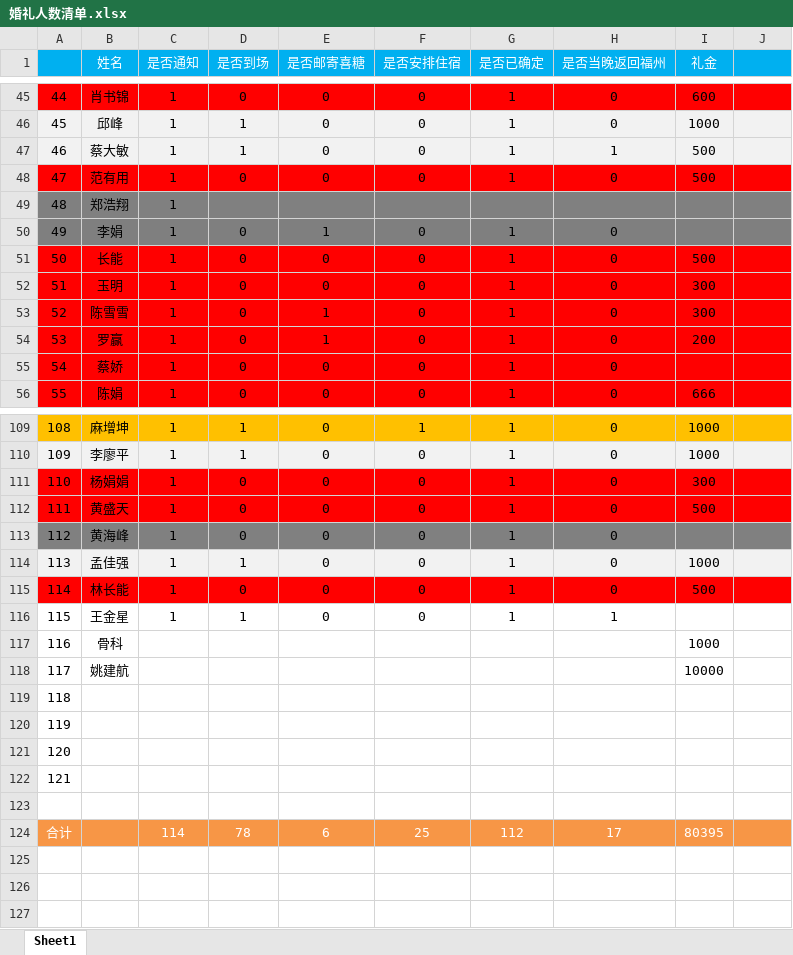
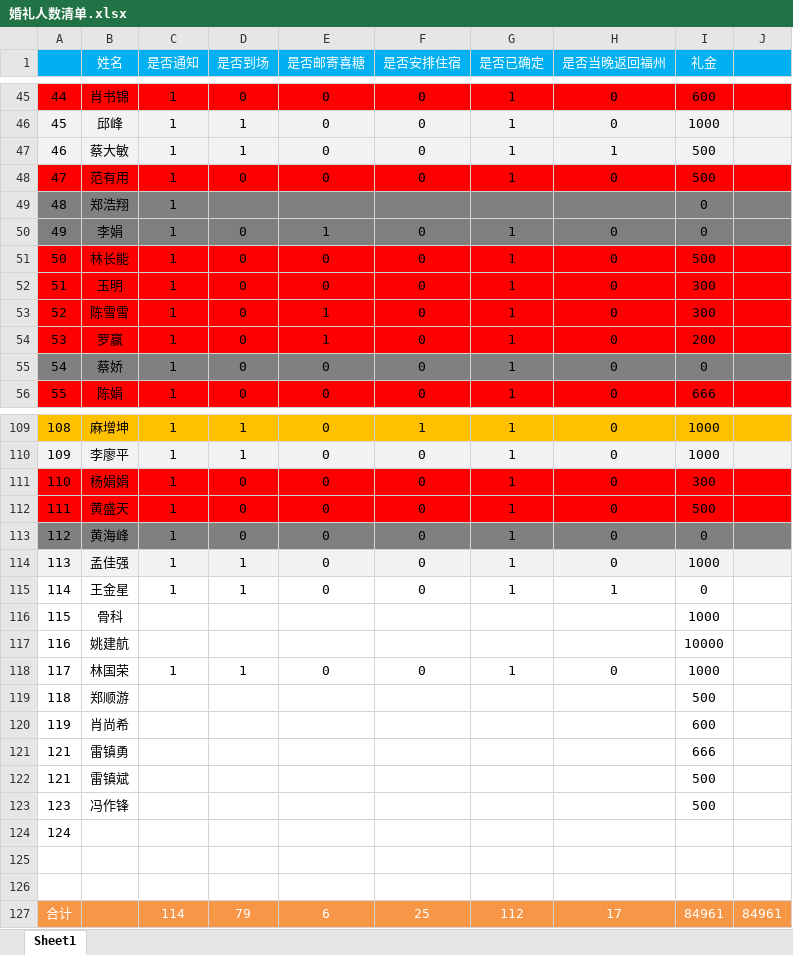
Before and after one commit to elf9237/BaseInformation, an Excel workbook: 账目结算清单/婚礼人数清单.xlsx, sheet Sheet1, drawn as a sheet; only a part is shown, gaps mark what is left out; values as stored, in another font and other column widths than the file's, no borders; removed rows and columns are numbered as before the commit, all else as after; the diff covers the shown part only; the diff names each change by its address in the sheet, - before the commit and + after, or states it on an @@ line.

```diff
--- a/账目结算清单/婚礼人数清单.xlsx (sheet Sheet1)
+++ b/账目结算清单/婚礼人数清单.xlsx (sheet Sheet1)
-I49:I50 (礼金): (empty)
+I49:I50 (礼金): 0
-B51 (姓名): 长能
+B51 (姓名): 林长能
-A55:J55 fill: #FF0000
+A55:J55 fill: #808080
-I55 (礼金): (empty)
+I55 (礼金): 0
-I113 (礼金): (empty)
+I113 (礼金): 0
-row 115: 114 | 林长能 | 1 | 0 | 0 | 0 | 1 | 0 | 500
@@ column A renumbered between rows 115 and 126 @@
-I115 (礼金): (empty)
+I115 (礼金): 0
+row 118: 117 | 林国荣 | 1 | 1 | 0 | 0 | 1 | 0 | 1000
+row 119: 118 | 郑顺游 |  |  |  |  |  |  | 500
+row 120: 119 | 肖尚希 |  |  |  |  |  |  | 600
+row 121: 121 | 雷镇勇 |  |  |  |  |  |  | 666
+row 122: 121 | 雷镇斌 |  |  |  |  |  |  | 500
+row 123: 123 | 冯作锋 |  |  |  |  |  |  | 500
-row 122: 121
-row 123: (empty)
-D127 (是否到场): 78
+D127 (是否到场): 79
-I127 (礼金): 80395
+I127 (礼金): 84961
-J127: (empty)
+J127: 84961
```
Also changed, not shown: 9 edited cells elsewhere in this sheet, formulas that keep their value, 1 other file.
